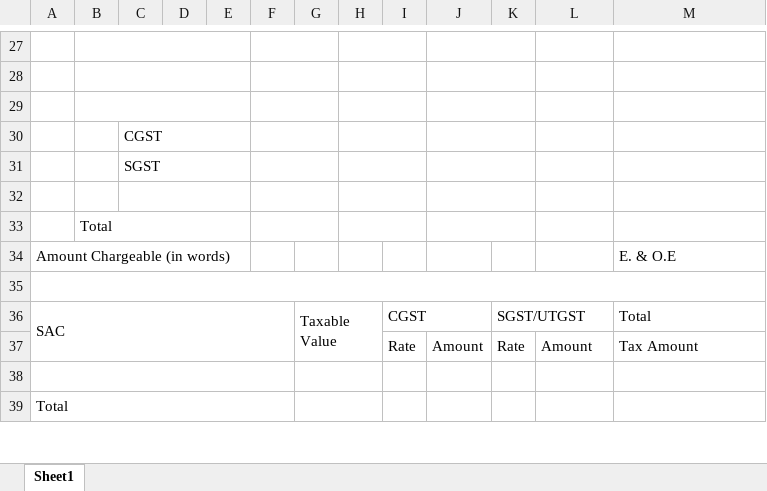
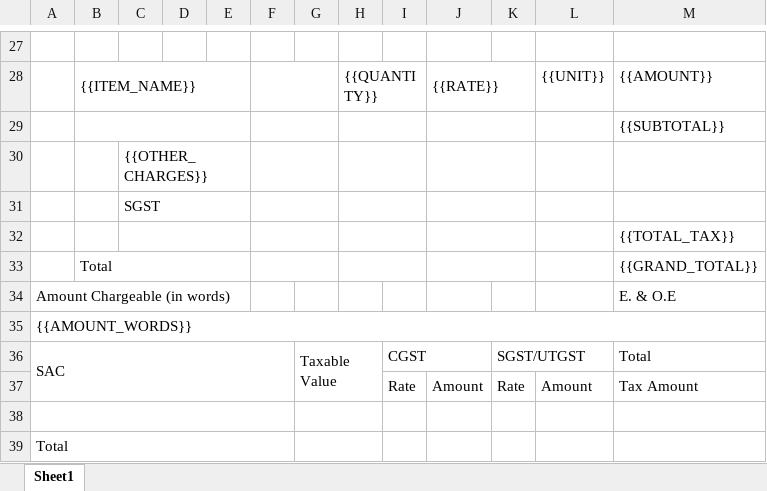
Before and after one commit to ABHIisNotdead/Telly_Mobile, an Excel workbook: app/src/main/assets/invoice_template.xlsx, sheet Sheet1, drawn as a sheet; only a part is shown, gaps mark what is left out; values as stored, in another font and other column widths than the file's, no cell formats; removed rows and columns are numbered as before the commit, all else as after; the diff covers the shown part only; the diff names each change by its address in the sheet, - before the commit and + after, or states it on an @@ line.

```diff
--- a/app/src/main/assets/invoice_template.xlsx (sheet Sheet1)
+++ b/app/src/main/assets/invoice_template.xlsx (sheet Sheet1)
-B27:E27 merged
-F27:G27 merged
-H27:I27 merged
-J27:K27 merged
-row 28: (empty)
+row 28:  | {{ITEM_NAME}} |  |  |  |  |  | {{QUANTITY}} |  | {{RATE}} |  | {{UNIT}} | {{AMOUNT}}
-M29: (empty)
+M29: {{SUBTOTAL}}
-C30: CGST
+C30: {{OTHER_CHARGES}}
-M32: (empty)
+M32: {{TOTAL_TAX}}
-M33: (empty)
+M33: {{GRAND_TOTAL}}
-A35: (empty)
+A35: {{AMOUNT_WORDS}}
```
Also changed, not shown: 12 added rows, 12 removed rows, 3 moved rows, 9 edited cells and merged cells elsewhere in this sheet, cell formats, 27 other files.
